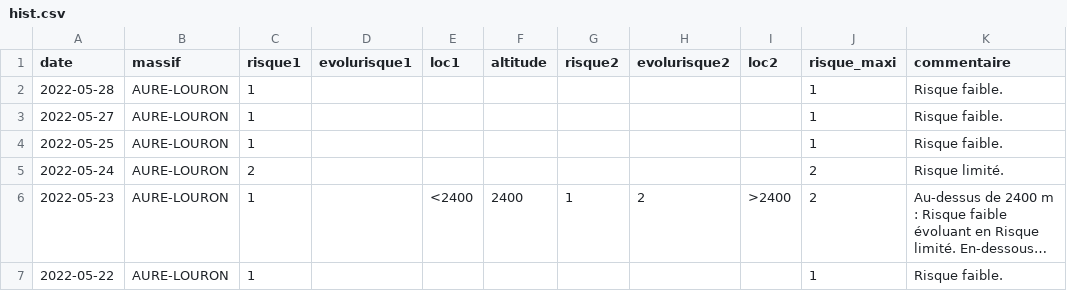
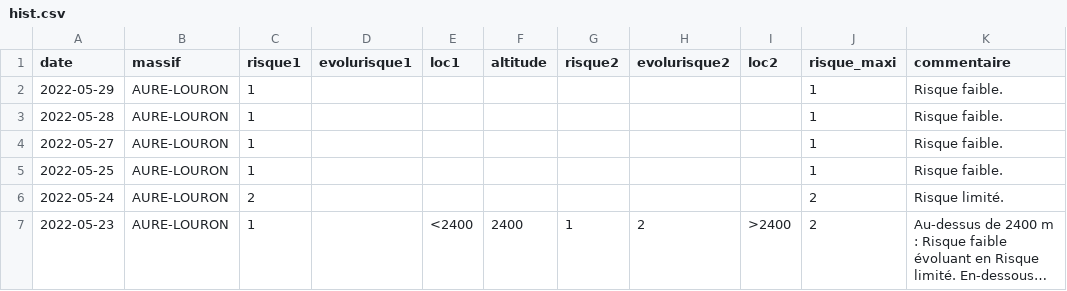
Before and after one commit to qloridant/meteofrance_bra_hist, a CSV file: src/data/AURE-LOURON/hist.csv, drawn as a sheet; only a part is shown; the shorter side is filled out with more unchanged rows; long unchanged cells end in ….

Commit message:
Daily automatic file update

```diff
--- a/src/data/AURE-LOURON/hist.csv
+++ b/src/data/AURE-LOURON/hist.csv
@@ -1,2 +1,3 @@
 date, massif, risque1, evolurisque1, loc1, altitude, risque2, evolurisque2, loc2, risque_maxi, commentaire
+2022-05-29,AURE-LOURON,1,,,,,,,1,Risque faible.
 2022-05-28,AURE-LOURON,1,,,,,,,1,Risque faible.
```
